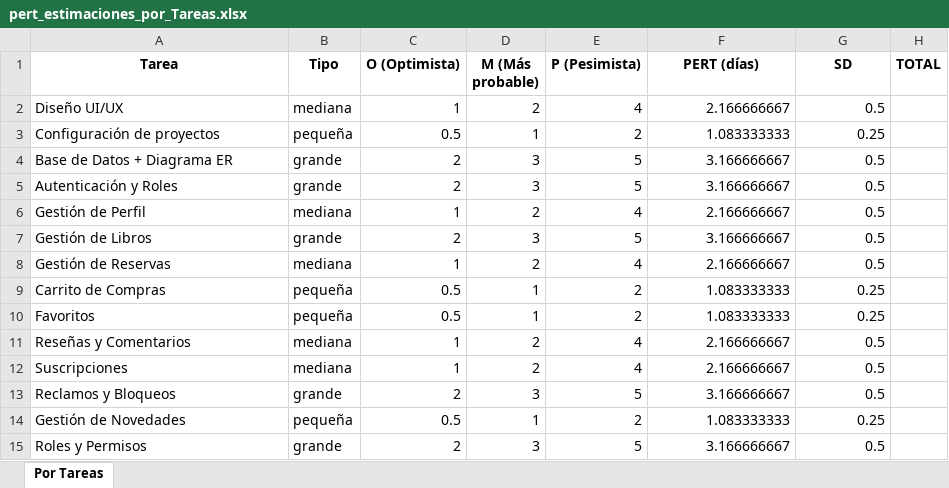
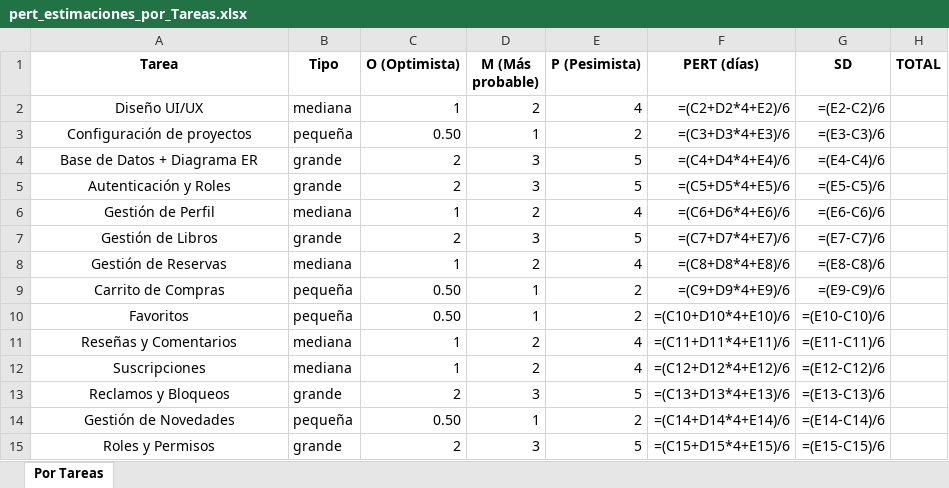
Before and after one commit to LucasFrey-tech/Biblioteca, an Excel workbook: documentacion/Pert/PorTarea/pert_estimaciones_por_Tareas.xlsx, sheet Por Tareas, drawn as a sheet; only a part is shown; values as stored, in another font and other column widths than the file's, no borders; formulas without a stored value are shown as written; the diff covers the shown part only; the diff names each change by its address in the sheet, - before the commit and + after, or states it on an @@ line.

Commit message:
Pert Estimacion Por tarea V2

```diff
--- a/documentacion/Pert/PorTarea/pert_estimaciones_por_Tareas.xlsx (sheet Por Tareas)
+++ b/documentacion/Pert/PorTarea/pert_estimaciones_por_Tareas.xlsx (sheet Por Tareas)
-A2:A15 alignment: left
+A2:A15 alignment: center
-F2 (PERT (días)): 2.166666667
+F2 (PERT (días)): =(C2+D2*4+E2)/6
-G2 (SD): 0.5
+G2 (SD): =(E2-C2)/6
-C3 (O (Optimista)): 0.5
+C3 (O (Optimista)): 0.50
-F3 (PERT (días)): 1.083333333
+F3 (PERT (días)): =(C3+D3*4+E3)/6
-G3 (SD): 0.25
+G3 (SD): =(E3-C3)/6
-F4 (PERT (días)): 3.166666667
+F4 (PERT (días)): =(C4+D4*4+E4)/6
-G4 (SD): 0.5
+G4 (SD): =(E4-C4)/6
-F5 (PERT (días)): 3.166666667
+F5 (PERT (días)): =(C5+D5*4+E5)/6
-G5 (SD): 0.5
+G5 (SD): =(E5-C5)/6
-F6 (PERT (días)): 2.166666667
+F6 (PERT (días)): =(C6+D6*4+E6)/6
-G6 (SD): 0.5
+G6 (SD): =(E6-C6)/6
-F7 (PERT (días)): 3.166666667
+F7 (PERT (días)): =(C7+D7*4+E7)/6
-G7 (SD): 0.5
+G7 (SD): =(E7-C7)/6
-F8 (PERT (días)): 2.166666667
+F8 (PERT (días)): =(C8+D8*4+E8)/6
-G8 (SD): 0.5
+G8 (SD): =(E8-C8)/6
-C9:C10 (O (Optimista)): 0.5
+C9:C10 (O (Optimista)): 0.50
-F9 (PERT (días)): 1.083333333
+F9 (PERT (días)): =(C9+D9*4+E9)/6
-G9 (SD): 0.25
+G9 (SD): =(E9-C9)/6
-F10 (PERT (días)): 1.083333333
+F10 (PERT (días)): =(C10+D10*4+E10)/6
-G10 (SD): 0.25
+G10 (SD): =(E10-C10)/6
-F11 (PERT (días)): 2.166666667
+F11 (PERT (días)): =(C11+D11*4+E11)/6
-G11 (SD): 0.5
+G11 (SD): =(E11-C11)/6
-F12 (PERT (días)): 2.166666667
+F12 (PERT (días)): =(C12+D12*4+E12)/6
-G12 (SD): 0.5
+G12 (SD): =(E12-C12)/6
-F13 (PERT (días)): 3.166666667
+F13 (PERT (días)): =(C13+D13*4+E13)/6
-G13 (SD): 0.5
+G13 (SD): =(E13-C13)/6
-C14 (O (Optimista)): 0.5
+C14 (O (Optimista)): 0.50
-F14 (PERT (días)): 1.083333333
+F14 (PERT (días)): =(C14+D14*4+E14)/6
-G14 (SD): 0.25
+G14 (SD): =(E14-C14)/6
-F15 (PERT (días)): 3.166666667
+F15 (PERT (días)): =(C15+D15*4+E15)/6
-G15 (SD): 0.5
+G15 (SD): =(E15-C15)/6
```
Also changed, not shown: 13 edited cells and cell formats elsewhere in this sheet, 1 other file.
